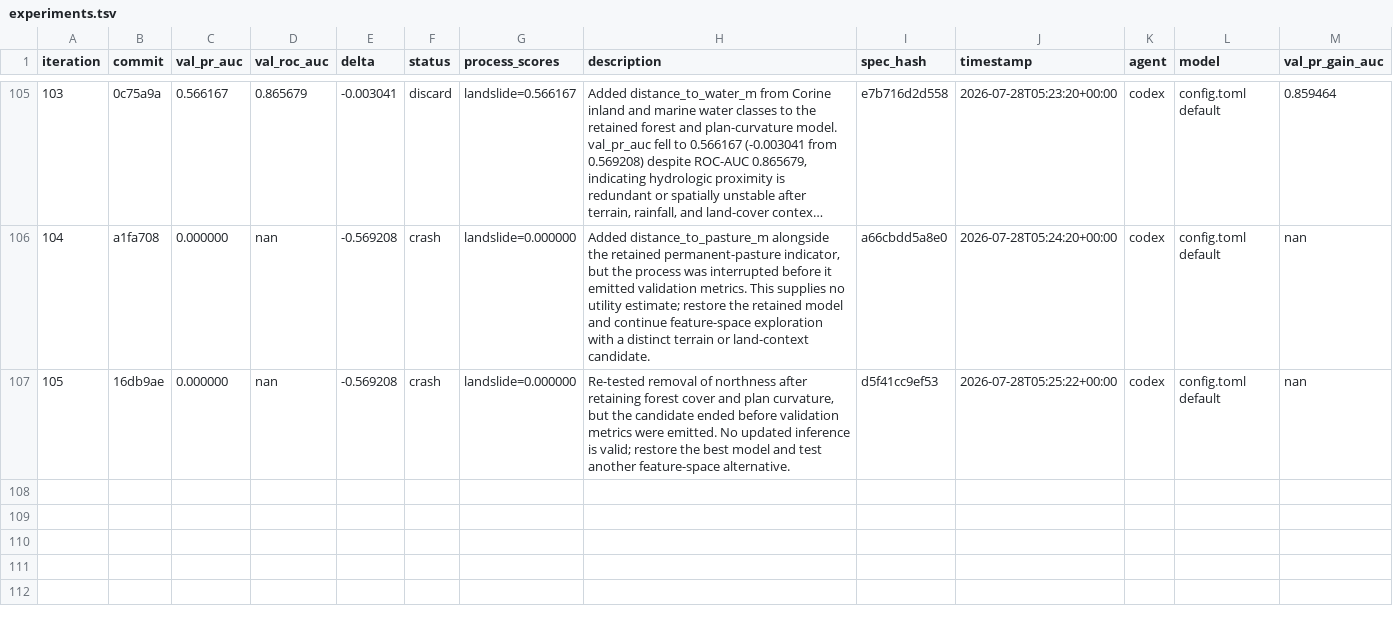
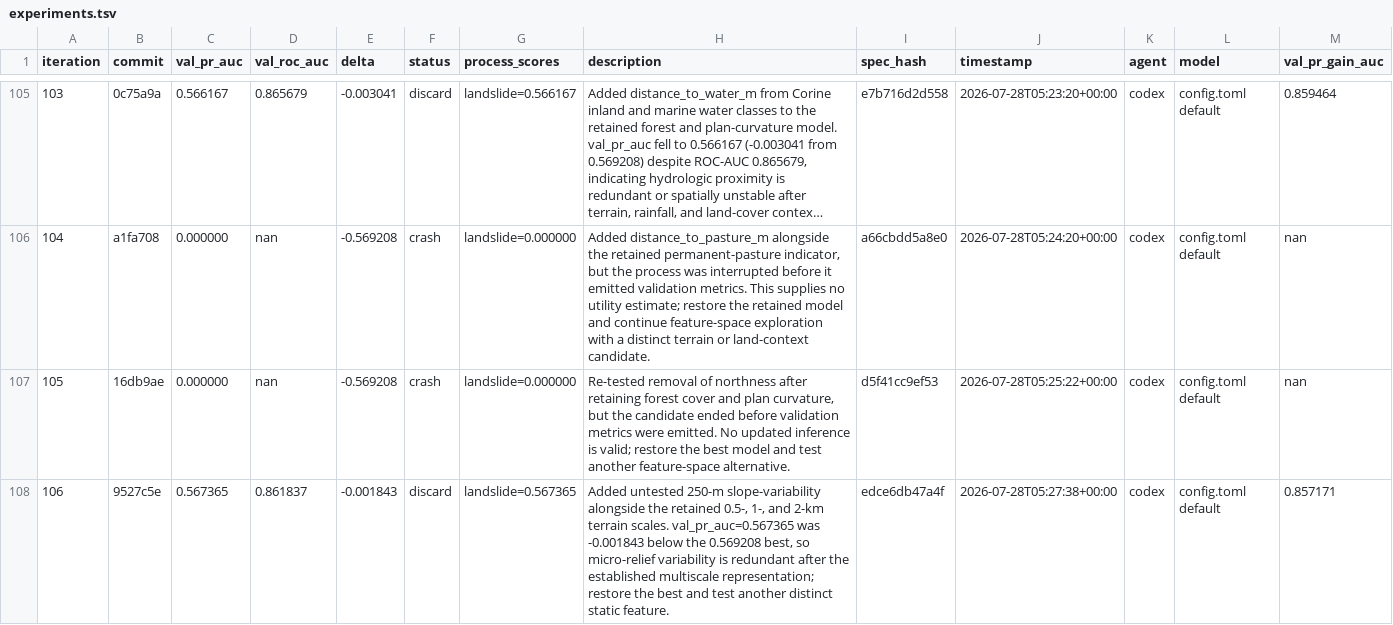
Before and after one commit to alexandredunant/autosearch_lab, a TSV file: artifacts/experiments/experiments.tsv, drawn as a sheet; only a part is shown, gaps mark what is left out; long unchanged cells end in …; the diff names each change by its address in the sheet, - before the commit and + after, or states it on an @@ line.

Commit message:
log experiment 106: val_pr_auc 0.567365 (discard, 250m slope variability)

```diff
--- a/artifacts/experiments/experiments.tsv
+++ b/artifacts/experiments/experiments.tsv
+row 108: 106 | 9527c5e | 0.567365 | 0.861837 | -0.001843 | discard | landslide=0.567365 | Added untested 250-m slope-variability alongside the retained 0.5-, 1-, and 2-km terrain scales. val_pr_auc=0.567365 was -0.001843 below the 0.569208 best, so micro-relief variability is redundant after the established multiscale representation; restore the best and test another distinct static feature. | edce6db47a4f | 2026-07-28T05:27:38+00:00 | codex | config.toml default | 0.857171
```
